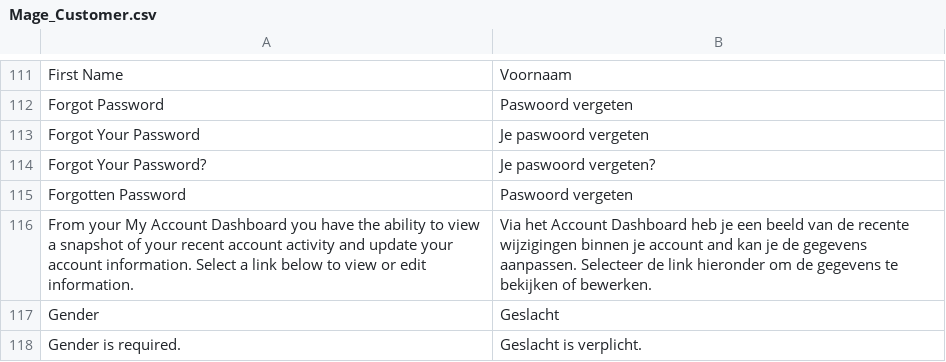
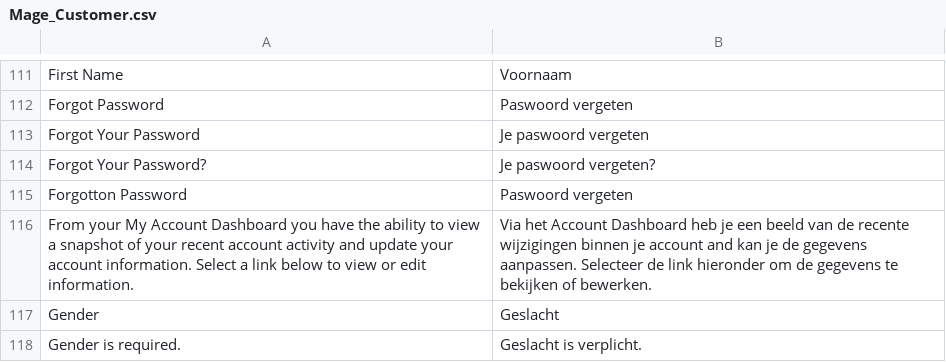
Before and after one commit to Brainworx/Magento, a CSV file: app/locale/nl_NL/Mage_Customer.csv, drawn as a sheet; only a part is shown, gaps mark what is left out.

Commit message:
Ticket 325

```diff
--- a/app/locale/nl_NL/Mage_Customer.csv
+++ b/app/locale/nl_NL/Mage_Customer.csv
@@ -114,3 +114,3 @@
 "Forgot Your Password?","Je paswoord vergeten?"
-"Forgotten Password","Paswoord vergeten"
+"Forgotton Password","Paswoord vergeten"
 "From your My Account Dashboard you have the ability to view a snapshot of your recent account activity and update your account information. Select a link below to view or edit information.","Via het Account Dashboard heb je een beeld van de recente wijzigingen binnen je account and kan je de gegevens aanpassen. Selecteer de link hieronder om de gegevens te bekijken of bewerken."
```
